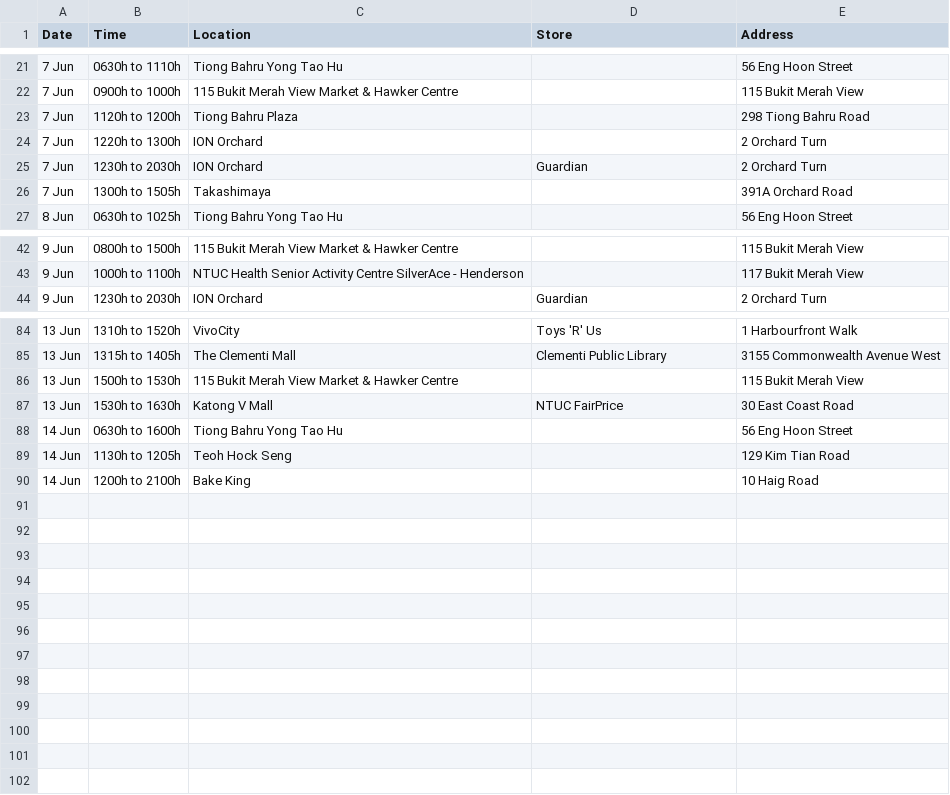
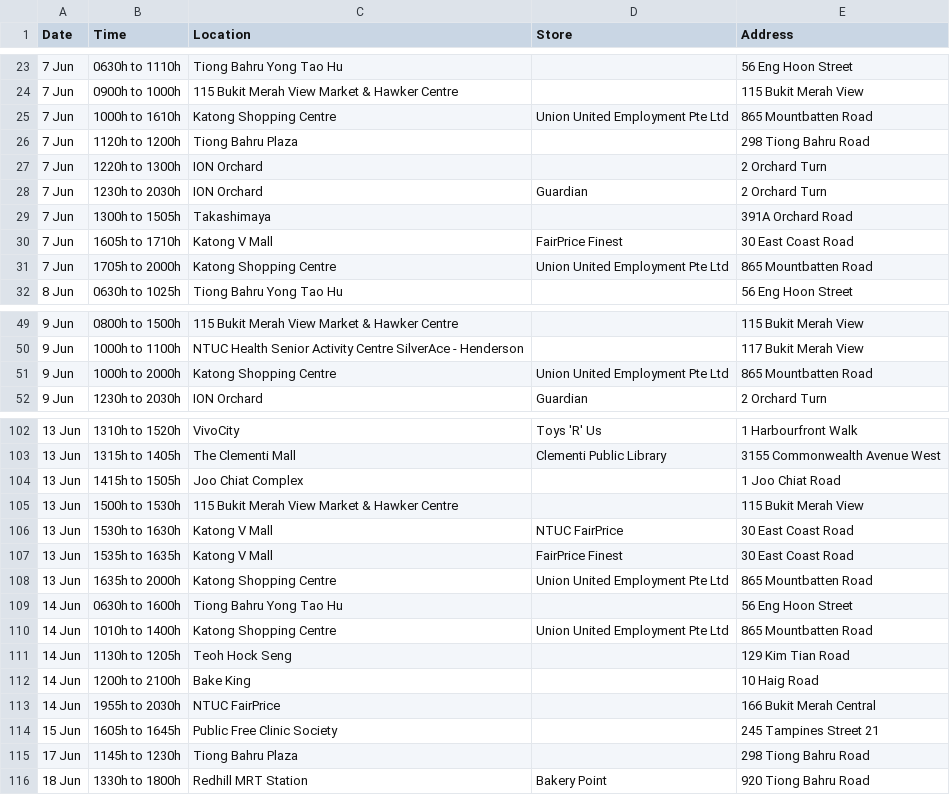
Before and after one commit to nicolenwd/wheregotcovid, a CSV file: data/visit_data_clean.csv, drawn as a sheet; only a part is shown, gaps mark what is left out; the diff covers the shown part only.

```diff
--- a/data/visit_data_clean.csv
+++ b/data/visit_data_clean.csv
@@ -22,2 +24,3 @@ Date,Time,Location,Store,Address
 7 Jun,0900h to 1000h,115 Bukit Merah View Market & Hawker Centre,,115 Bukit Merah View
+7 Jun,1000h to 1610h,Katong Shopping Centre,Union United Employment Pte Ltd,865 Mountbatten Road
 7 Jun,1120h to 1200h,Tiong Bahru Plaza,,298 Tiong Bahru Road
@@ -26,2 +29,4 @@ Date,Time,Location,Store,Address
 7 Jun,1300h to 1505h,Takashimaya,,391A Orchard Road
+7 Jun,1605h to 1710h,Katong V Mall,FairPrice Finest,30 East Coast Road
+7 Jun,1705h to 2000h,Katong Shopping Centre,Union United Employment Pte Ltd,865 Mountbatten Road
 8 Jun,0630h to 1025h,Tiong Bahru Yong Tao Hu,,56 Eng Hoon Street
@@ -43,2 +50,3 @@ Date,Time,Location,Store,Address
 9 Jun,1000h to 1100h,NTUC Health Senior Activity Centre SilverAce - Henderson,,117 Bukit Merah View
+9 Jun,1000h to 2000h,Katong Shopping Centre,Union United Employment Pte Ltd,865 Mountbatten Road
 9 Jun,1230h to 2030h,ION Orchard,Guardian,2 Orchard Turn
@@ -85,6 +103,14 @@ Date,Time,Location,Store,Address
 13 Jun,1315h to 1405h,The Clementi Mall,Clementi Public Library,3155 Commonwealth Avenue West
+13 Jun,1415h to 1505h,Joo Chiat Complex,,1 Joo Chiat Road
 13 Jun,1500h to 1530h,115 Bukit Merah View Market & Hawker Centre,,115 Bukit Merah View
 13 Jun,1530h to 1630h,Katong V Mall,NTUC FairPrice,30 East Coast Road
+13 Jun,1535h to 1635h,Katong V Mall,FairPrice Finest,30 East Coast Road
+13 Jun,1635h to 2000h,Katong Shopping Centre,Union United Employment Pte Ltd,865 Mountbatten Road
 14 Jun,0630h to 1600h,Tiong Bahru Yong Tao Hu,,56 Eng Hoon Street
+14 Jun,1010h to 1400h,Katong Shopping Centre,Union United Employment Pte Ltd,865 Mountbatten Road
 14 Jun,1130h to 1205h,Teoh Hock Seng,,129 Kim Tian Road
 14 Jun,1200h to 2100h,Bake King,,10 Haig Road
+14 Jun,1955h to 2030h,NTUC FairPrice,,166 Bukit Merah Central
+15 Jun,1605h to 1645h,Public Free Clinic Society,,245 Tampines Street 21
+17 Jun,1145h to 1230h,Tiong Bahru Plaza,,298 Tiong Bahru Road
+18 Jun,1330h to 1800h,Redhill MRT Station,Bakery Point,920 Tiong Bahru Road
```
Also changed, not shown: 16 added rows, 2 removed rows and 3 edited cells elsewhere in this file, data/visit_data_coords.csv, data/visit_data_raw.csv, 3 other files.
